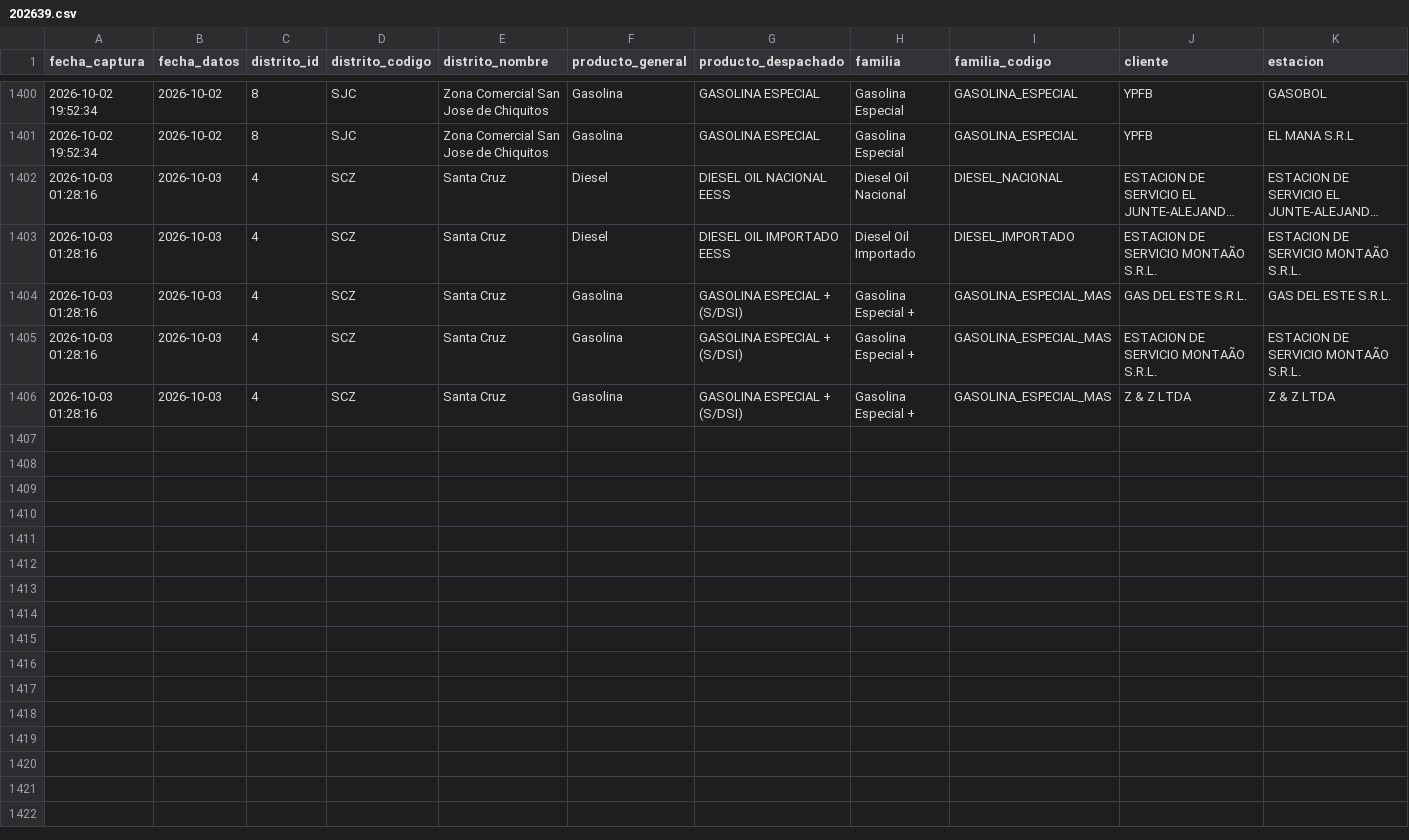
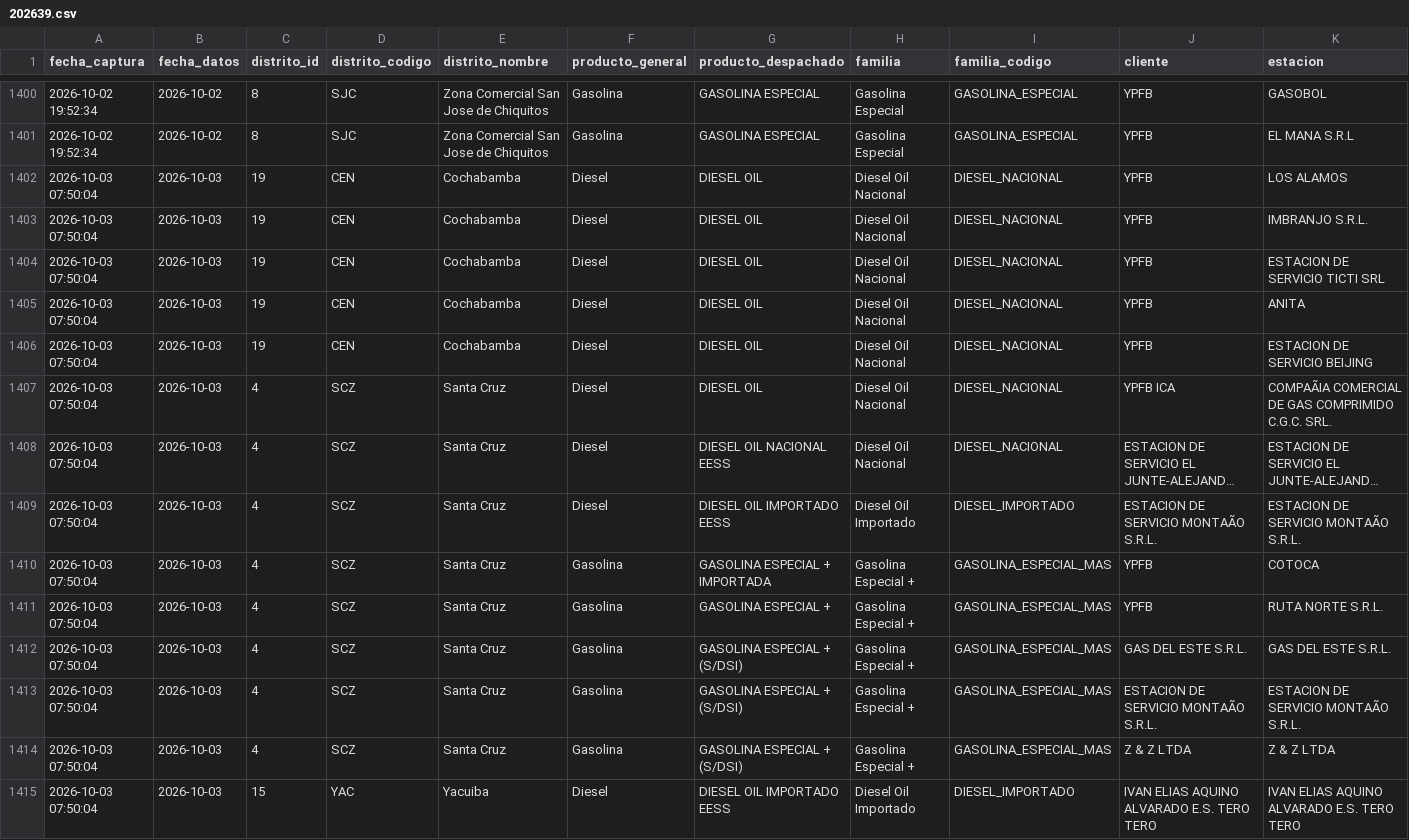
Before and after one commit to sociedatos/bo-combustible, a CSV file: data_ypfb/despachos/202639.csv, drawn as a sheet; only a part is shown, gaps mark what is left out; long unchanged cells end in …; addresses are those after the commit; rows hold the shown columns only; the diff names each change by its address in the sheet, - before the commit and + after, or states it on an @@ line.

```diff
--- a/data_ypfb/despachos/202639.csv
+++ b/data_ypfb/despachos/202639.csv
+row 1402: 2026-10-03 07:50:04 | 2026-10-03 | 19 | CEN | Cochabamba | Diesel | DIESEL OIL | Diesel Oil Nacional | DIESEL_NACIONAL | YPFB | LOS ALAMOS
+row 1403: 2026-10-03 07:50:04 | 2026-10-03 | 19 | CEN | Cochabamba | Diesel | DIESEL OIL | Diesel Oil Nacional | DIESEL_NACIONAL | YPFB | IMBRANJO S.R.L.
+row 1404: 2026-10-03 07:50:04 | 2026-10-03 | 19 | CEN | Cochabamba | Diesel | DIESEL OIL | Diesel Oil Nacional | DIESEL_NACIONAL | YPFB | ESTACION DE SERVICIO TICTI SRL
+row 1405: 2026-10-03 07:50:04 | 2026-10-03 | 19 | CEN | Cochabamba | Diesel | DIESEL OIL | Diesel Oil Nacional | DIESEL_NACIONAL | YPFB | ANITA
+row 1406: 2026-10-03 07:50:04 | 2026-10-03 | 19 | CEN | Cochabamba | Diesel | DIESEL OIL | Diesel Oil Nacional | DIESEL_NACIONAL | YPFB | ESTACION DE SERVICIO BEIJING
+row 1407: 2026-10-03 07:50:04 | 2026-10-03 | 4 | SCZ | Santa Cruz | Diesel | DIESEL OIL | Diesel Oil Nacional | DIESEL_NACIONAL | YPFB ICA | COMPAÃIA COMERCIAL DE GAS COMPRIMIDO C.G.C. SRL.
-A1408:A1409 (fecha_captura): 2026-10-03 01:28:16
+A1408:A1409 (fecha_captura): 2026-10-03 07:50:04
+row 1410: 2026-10-03 07:50:04 | 2026-10-03 | 4 | SCZ | Santa Cruz | Gasolina | GASOLINA ESPECIAL + IMPORTADA | Gasolina Especial + | GASOLINA_ESPECIAL_MAS | YPFB | COTOCA
+row 1411: 2026-10-03 07:50:04 | 2026-10-03 | 4 | SCZ | Santa Cruz | Gasolina | GASOLINA ESPECIAL + | Gasolina Especial + | GASOLINA_ESPECIAL_MAS | YPFB | RUTA NORTE S.R.L.
-A1412:A1414 (fecha_captura): 2026-10-03 01:28:16
+A1412:A1414 (fecha_captura): 2026-10-03 07:50:04
+row 1415: 2026-10-03 07:50:04 | 2026-10-03 | 15 | YAC | Yacuiba | Diesel | DIESEL OIL IMPORTADO EESS | Diesel Oil Importado | DIESEL_IMPORTADO | IVAN ELIAS AQUINO ALVARADO E.S. TERO TERO | IVAN ELIAS AQUINO ALVARADO E.S. TERO TERO
```
Also changed, not shown: data_ypfb/resumen/202639.csv, 3 other files.
